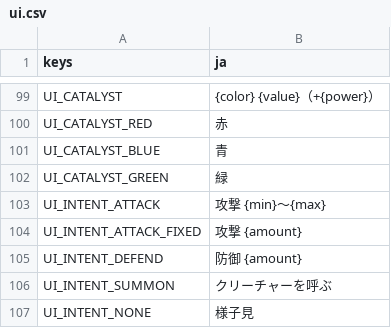
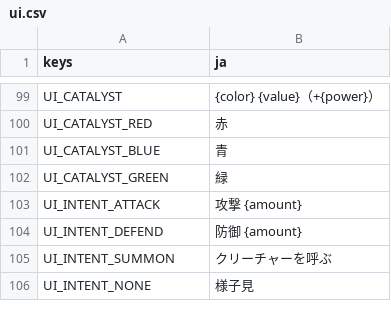
Before and after one commit to pepuchiman/magic-the-spire, a CSV file: localization/ui.csv, drawn as a sheet; only a part is shown, gaps mark what is left out.

```diff
--- a/localization/ui.csv
+++ b/localization/ui.csv
@@ -102,4 +102,3 @@ UI_CATALYST_BLUE,青
 UI_CATALYST_GREEN,緑
-UI_INTENT_ATTACK,攻撃 {min}〜{max}
-UI_INTENT_ATTACK_FIXED,攻撃 {amount}
+UI_INTENT_ATTACK,攻撃 {amount}
 UI_INTENT_DEFEND,防御 {amount}
```
Also changed, not shown: 45 other files.
